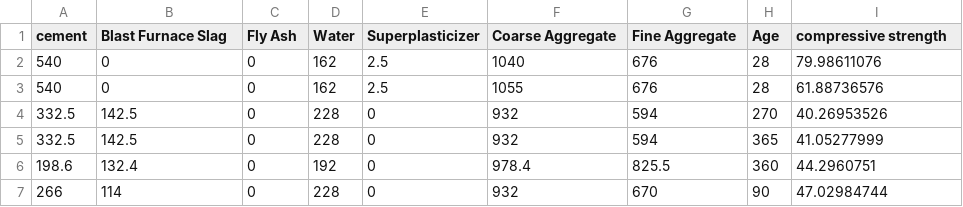
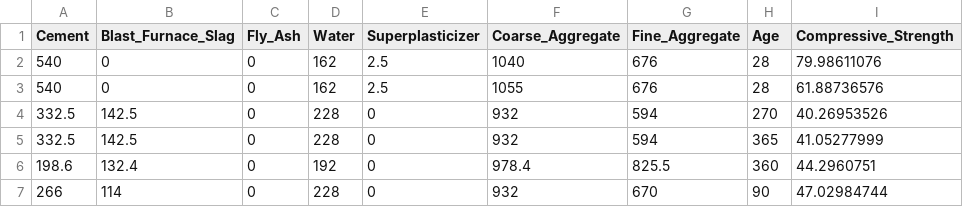
Before and after one commit to vijay517/DEVICE, a CSV file: files/cement.csv, drawn as a sheet; only a part is shown.

Commit message:
Changes made to send cement.csv data to the cloud

```diff
--- a/files/cement.csv
+++ b/files/cement.csv
@@ -1,2 +1,2 @@
-cement,Blast Furnace Slag,Fly Ash,Water,Superplasticizer,Coarse Aggregate,Fine Aggregate,Age,compressive strength
+Cement,Blast_Furnace_Slag,Fly_Ash,Water,Superplasticizer,Coarse_Aggregate,Fine_Aggregate,Age,Compressive_Strength
 540,0,0,162,2.5,1040,676,28,79.98611076
```
Also changed, not shown: 2 other files.
